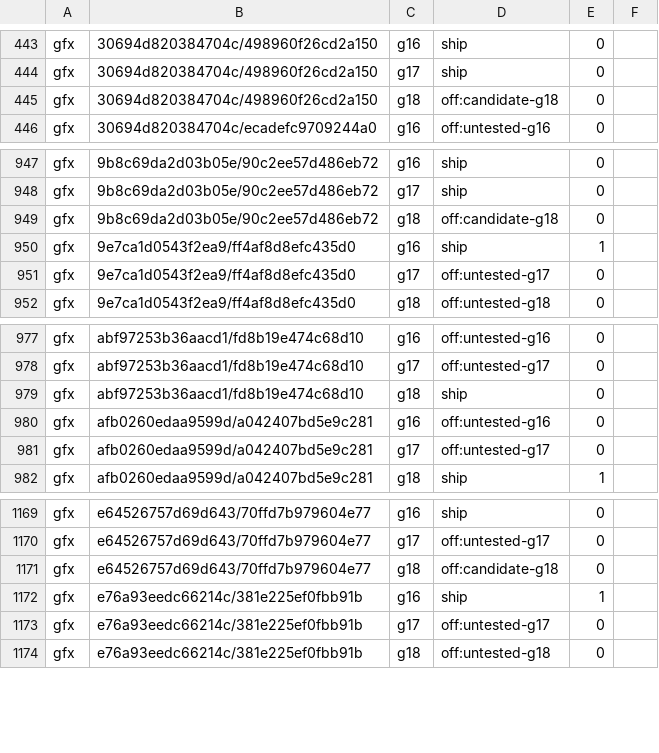
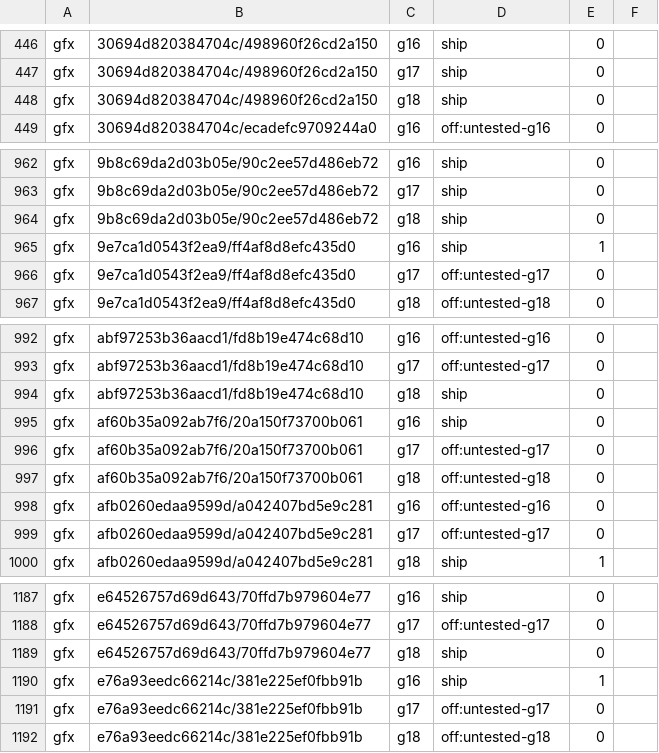
Before and after one commit to computerguy526/nativeps5, a TSV file: games/PPSA21564/metal-expected.tsv, drawn as a sheet; only a part is shown, gaps mark what is left out; the diff covers the shown part only.

```diff
--- a/games/PPSA21564/metal-expected.tsv
+++ b/games/PPSA21564/metal-expected.tsv
@@ -444,3 +447,3 @@ gfx	30694d820384704c/498960f26cd2a150	g16	ship	0
 gfx	30694d820384704c/498960f26cd2a150	g17	ship	0
-gfx	30694d820384704c/498960f26cd2a150	g18	off:candidate-g18	0
+gfx	30694d820384704c/498960f26cd2a150	g18	ship	0
 gfx	30694d820384704c/ecadefc9709244a0	g16	off:untested-g16	0
@@ -948,3 +963,3 @@ gfx	9b8c69da2d03b05e/90c2ee57d486eb72	g16	ship	0
 gfx	9b8c69da2d03b05e/90c2ee57d486eb72	g17	ship	0
-gfx	9b8c69da2d03b05e/90c2ee57d486eb72	g18	off:candidate-g18	0
+gfx	9b8c69da2d03b05e/90c2ee57d486eb72	g18	ship	0
 gfx	9e7ca1d0543f2ea9/ff4af8d8efc435d0	g16	ship	1
@@ -979,2 +994,5 @@ gfx	abf97253b36aacd1/fd8b19e474c68d10	g17	off:untested-g17	0
 gfx	abf97253b36aacd1/fd8b19e474c68d10	g18	ship	0
+gfx	af60b35a092ab7f6/20a150f73700b061	g16	ship	0
+gfx	af60b35a092ab7f6/20a150f73700b061	g17	off:untested-g17	0
+gfx	af60b35a092ab7f6/20a150f73700b061	g18	off:untested-g18	0
 gfx	afb0260edaa9599d/a042407bd5e9c281	g16	off:untested-g16	0
@@ -1170,3 +1188,3 @@ gfx	e64526757d69d643/70ffd7b979604e77	g16	ship	0
 gfx	e64526757d69d643/70ffd7b979604e77	g17	off:untested-g17	0
-gfx	e64526757d69d643/70ffd7b979604e77	g18	off:candidate-g18	0
+gfx	e64526757d69d643/70ffd7b979604e77	g18	ship	0
 gfx	e76a93eedc66214c/381e225ef0fbb91b	g16	ship	1
```
Also changed, not shown: 15 added rows elsewhere in this file, games/PPSA21564/metal-gfx-pairs.tsv, games/PPSA21564/metal-guests.tsv, 5 other files.
